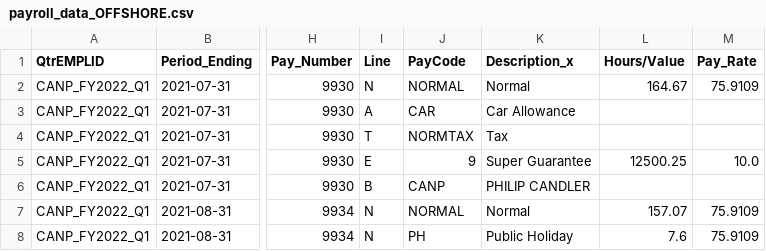
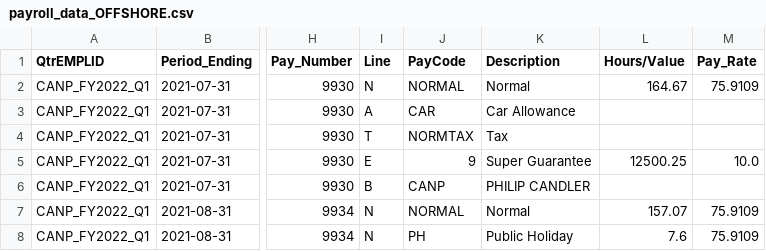
Before and after one commit to SWTaxHub/BigBoats, a CSV file: payroll_data_OFFSHORE.csv, drawn as a sheet; only a part is shown, gaps mark what is left out; the diff names each change by its address in the sheet, - before the commit and + after, or states it on an @@ line.

Commit message:
Added comparasion output for Payroll SG Vs Calc SG for SW Paycodes and Clients

```diff
--- a/payroll_data_OFFSHORE.csv
+++ b/payroll_data_OFFSHORE.csv
-K1: Description_x
+K1: Description
```
Also changed, not shown: 3 other files.
